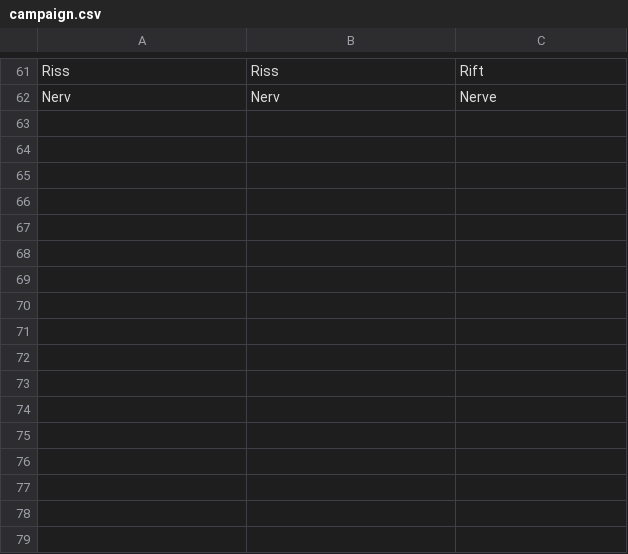
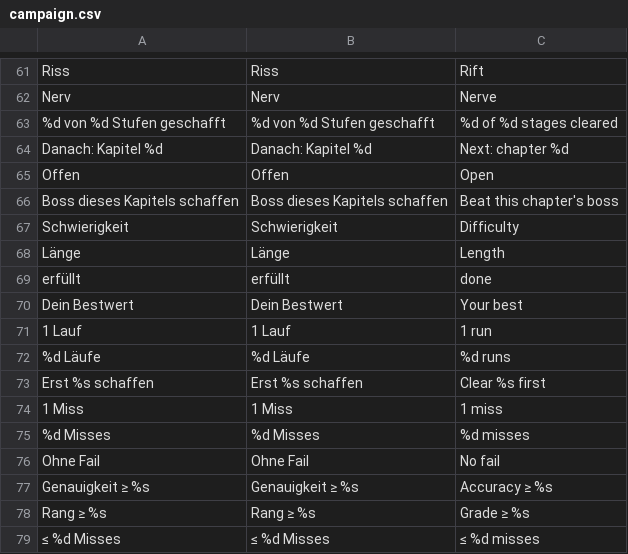
Before and after one commit to Vyrenbusiness-source/TETHRA, a CSV file: translations/campaign.csv, drawn as a sheet; only a part is shown, gaps mark what is left out; the diff names each change by its address in the sheet, - before the commit and + after, or states it on an @@ line.

```diff
--- a/translations/campaign.csv
+++ b/translations/campaign.csv
+row 63: %d von %d Stufen geschafft | %d von %d Stufen geschafft | %d of %d stages cleared
+row 64: Danach: Kapitel %d | Danach: Kapitel %d | Next: chapter %d
+row 65: Offen | Offen | Open
+row 66: Boss dieses Kapitels schaffen | Boss dieses Kapitels schaffen | Beat this chapter's boss
+row 67: Schwierigkeit | Schwierigkeit | Difficulty
+row 68: Länge | Länge | Length
+row 69: erfüllt | erfüllt | done
+row 70: Dein Bestwert | Dein Bestwert | Your best
+row 71: 1 Lauf | 1 Lauf | 1 run
+row 72: %d Läufe | %d Läufe | %d runs
+row 73: Erst %s schaffen | Erst %s schaffen | Clear %s first
+row 74: 1 Miss | 1 Miss | 1 miss
+row 75: %d Misses | %d Misses | %d misses
+row 76: Ohne Fail | Ohne Fail | No fail
+row 77: Genauigkeit ≥ %s | Genauigkeit ≥ %s | Accuracy ≥ %s
+row 78: Rang ≥ %s | Rang ≥ %s | Grade ≥ %s
+row 79: ≤ %d Misses | ≤ %d Misses | ≤ %d misses
```
Also changed, not shown: 10 other files.
